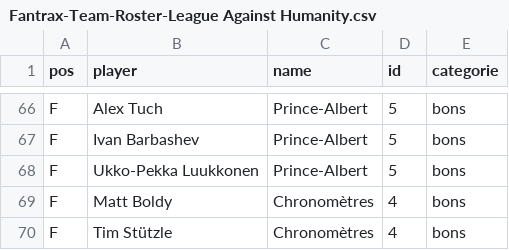
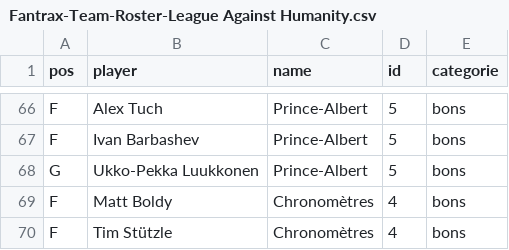
Before and after one commit to simonlabonne/scieries-lah, a CSV file: Fantrax-Team-Roster-League Against Humanity.csv, drawn as a sheet; only a part is shown, gaps mark what is left out.

Commit message:
Update Fantrax-Team-Roster-League Against Humanity.csv

```diff
--- a/Fantrax-Team-Roster-League Against Humanity.csv
+++ b/Fantrax-Team-Roster-League Against Humanity.csv
@@ -67,3 +67,3 @@ F,Alex Tuch,Prince-Albert,5,bons
 F,Ivan Barbashev,Prince-Albert,5,bons
-F,Ukko-Pekka Luukkonen,Prince-Albert,5,bons
+G,Ukko-Pekka Luukkonen,Prince-Albert,5,bons
 F,Matt Boldy,Chronomètres,4,bons
```
